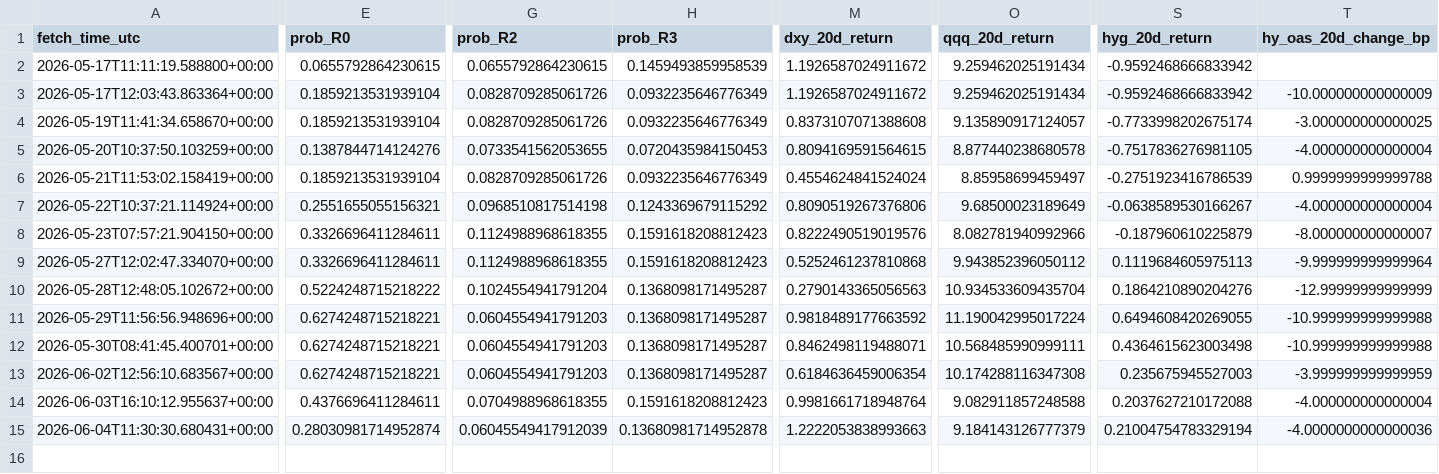
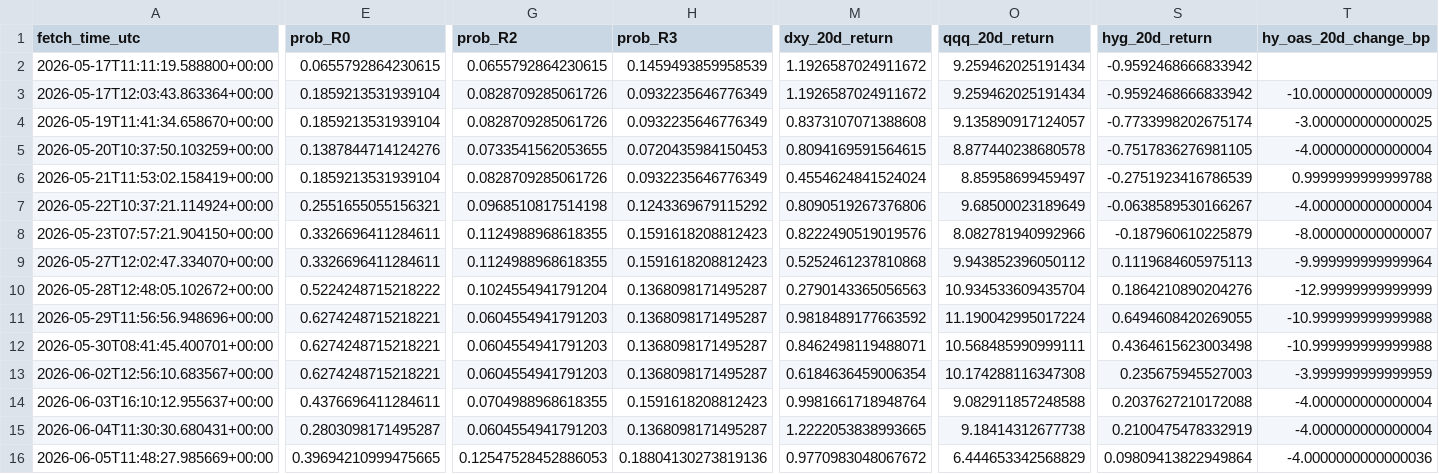
Before and after one commit to harryz77-ai/macro-regime-experiment, a CSV file: data/history.csv, drawn as a sheet; only a part is shown, gaps mark what is left out; rows hold the shown columns only; the diff covers the shown part only; the diff names each change by its address in the sheet, - before the commit and + after, or states it on an @@ line.

```diff
--- a/data/history.csv
+++ b/data/history.csv
-E15 (prob_R0): 0.28030981714952874
+E15 (prob_R0): 0.2803098171495287
-G15 (prob_R2): 0.06045549417912039
+G15 (prob_R2): 0.0604554941791203
-H15 (prob_R3): 0.13680981714952878
+H15 (prob_R3): 0.1368098171495287
-M15 (dxy_20d_return): 1.2222053838993663
+M15 (dxy_20d_return): 1.2222053838993665
-O15 (qqq_20d_return): 9.184143126777379
+O15 (qqq_20d_return): 9.18414312677738
-S15 (hyg_20d_return): 0.21004754783329194
+S15 (hyg_20d_return): 0.2100475478332919
-T15 (hy_oas_20d_change_bp): -4.0000000000000036
+T15 (hy_oas_20d_change_bp): -4.000000000000004
+row 16: 2026-06-05T11:48:27.985669+00:00 | 0.39694210999475665 | 0.12547528452886053 | 0.18804130273819136 | 0.9770983048067672 | 6.444653342568829 | 0.09809413822949864 | -4.0000000000000036
```
Also changed, not shown: 1 edited cell elsewhere in this file, 2 other files.
